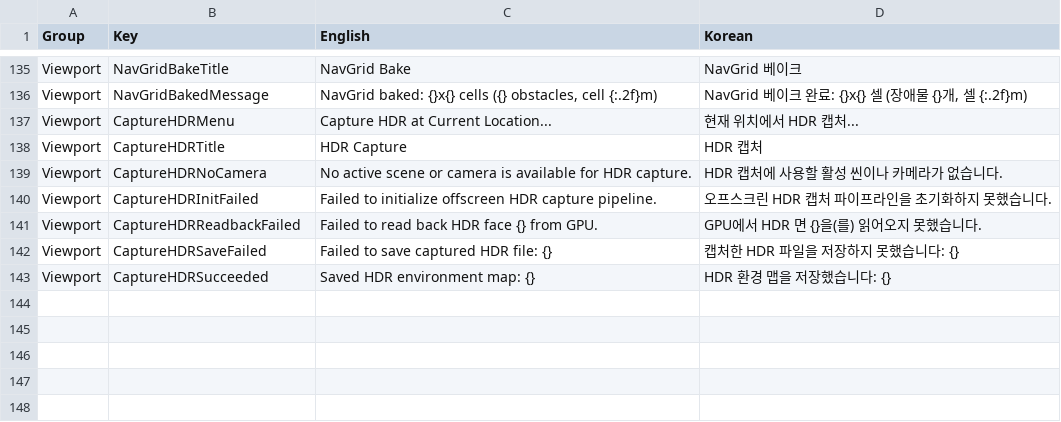
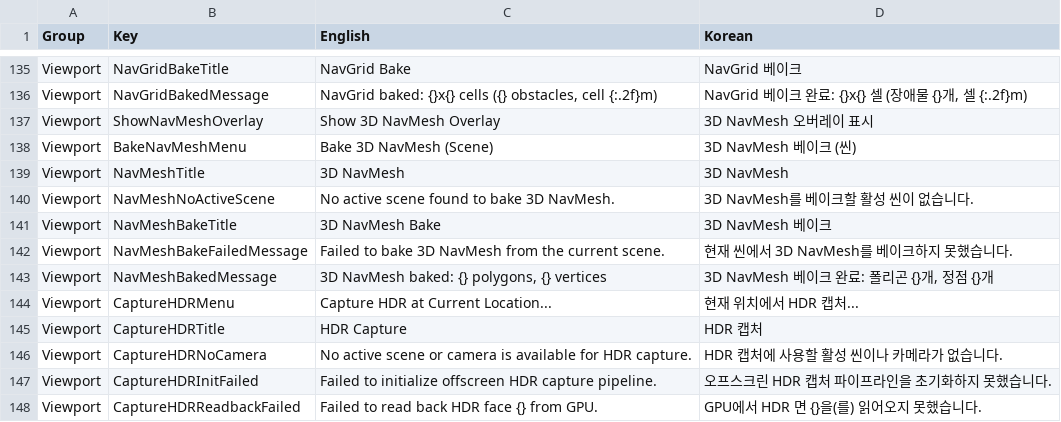
Before and after one commit to Bamtoliya/BamEngine, a CSV file: Editor/Resources/Data/Localization/Editor.Viewport.csv, drawn as a sheet; only a part is shown, gaps mark what is left out; the shorter side is filled out with more unchanged rows; the diff names each change by its address in the sheet, - before the commit and + after, or states it on an @@ line.

```diff
--- a/Editor/Resources/Data/Localization/Editor.Viewport.csv
+++ b/Editor/Resources/Data/Localization/Editor.Viewport.csv
+row 137: Viewport | ShowNavMeshOverlay | Show 3D NavMesh Overlay | 3D NavMesh 오버레이 표시
+row 138: Viewport | BakeNavMeshMenu | Bake 3D NavMesh (Scene) | 3D NavMesh 베이크 (씬)
+row 139: Viewport | NavMeshTitle | 3D NavMesh | 3D NavMesh
+row 140: Viewport | NavMeshNoActiveScene | No active scene found to bake 3D NavMesh. | 3D NavMesh를 베이크할 활성 씬이 없습니다.
+row 141: Viewport | NavMeshBakeTitle | 3D NavMesh Bake | 3D NavMesh 베이크
+row 142: Viewport | NavMeshBakeFailedMessage | Failed to bake 3D NavMesh from the current scene. | 현재 씬에서 3D NavMesh를 베이크하지 못했습니다.
+row 143: Viewport | NavMeshBakedMessage | 3D NavMesh baked: {} polygons, {} vertices | 3D NavMesh 베이크 완료: 폴리곤 {}개, 정점 {}개
```
Also changed, not shown: Editor/Resources/Data/Localization/Editor.TerrainEditor.csv, 25 other files.
